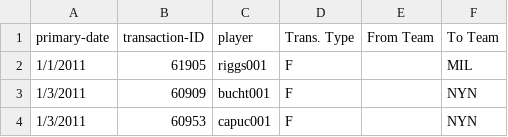
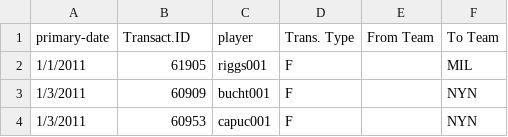
Before and after one commit to adilyalcin/Keshif, a CSV file: demo/data/baseball.csv, drawn as a sheet; only a part is shown.

```diff
--- a/demo/data/baseball.csv
+++ b/demo/data/baseball.csv
@@ -1,2 +1,2 @@
-primary-date,transaction-ID,player,Trans. Type,From Team,To Team
+primary-date,Transact.ID,player,Trans. Type,From Team,To Team
 1/1/2011,61905,riggs001,F,,MIL
```
Also changed, not shown: 19 other files.
